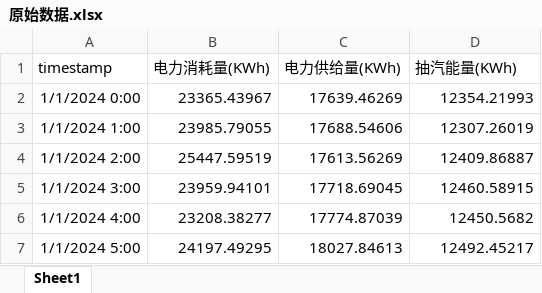
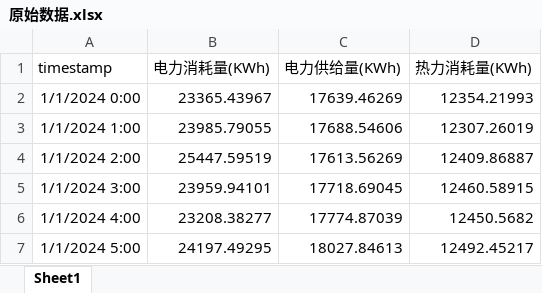
Before and after one commit to calf-6dot/datas, an Excel workbook: 原始数据.xlsx, sheet Sheet1, drawn as a sheet; only a part is shown; values as stored, in another font and other column widths than the file's, no borders; the diff names each change by its address in the sheet, - before the commit and + after, or states it on an @@ line.

Commit message:
Add files via upload

```diff
--- a/原始数据.xlsx (sheet Sheet1)
+++ b/原始数据.xlsx (sheet Sheet1)
-D1: 抽汽能量(KWh)
+D1: 热力消耗量(KWh)
```
